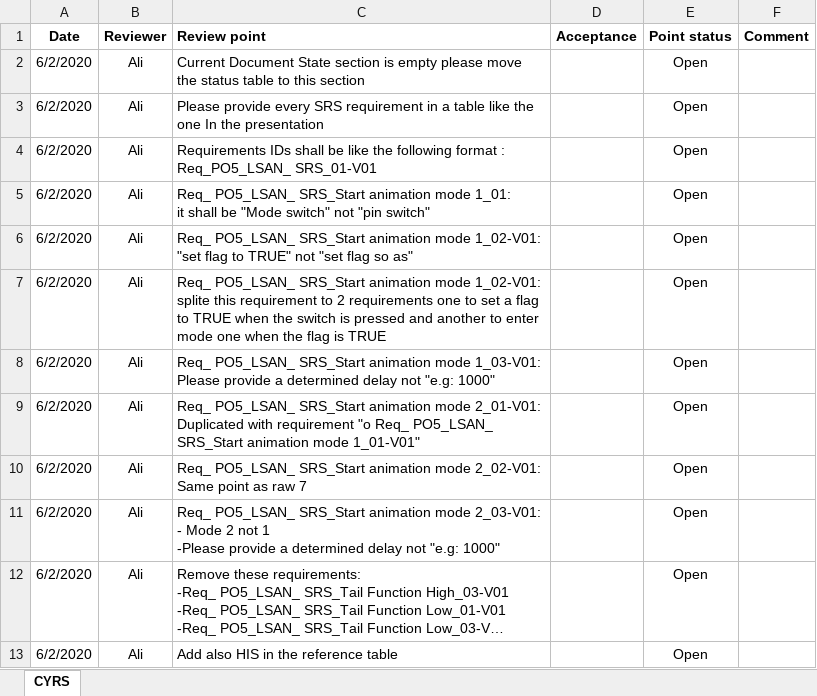
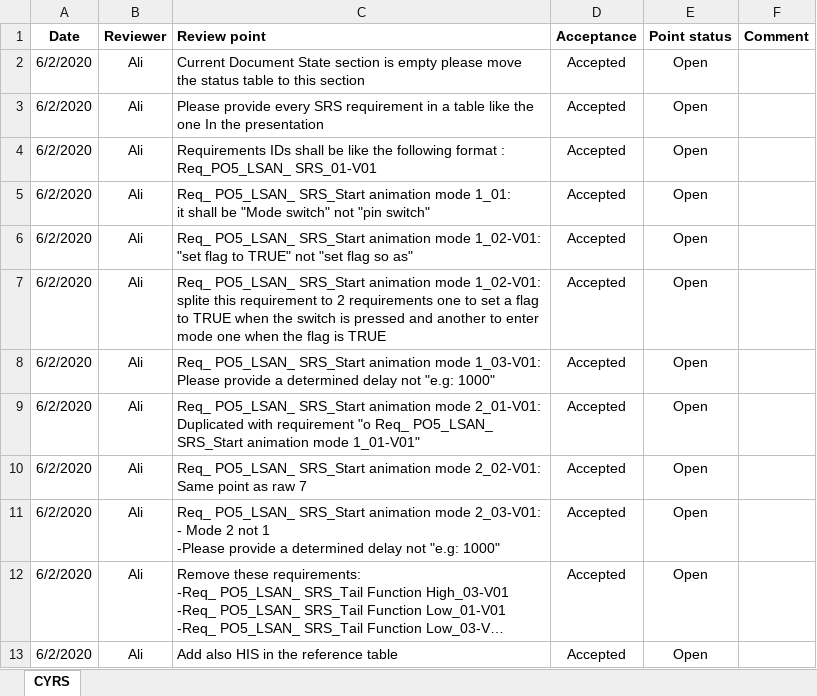
Before and after one commit to cipher93/FirstSWRepo, an Excel workbook: Software Specification/SRS/Review.xlsx, sheet CYRS, drawn as a sheet; long unchanged cells end in …; values as stored, in another font and other column widths than the file's, no borders; conditional formats not drawn; the diff names each change by its address in the sheet, - before the commit and + after, or states it on an @@ line.

```diff
--- a/Software Specification/SRS/Review.xlsx (sheet CYRS)
+++ b/Software Specification/SRS/Review.xlsx (sheet CYRS)
-D2:D13 (Acceptance): (empty)
+D2:D13 (Acceptance): Accepted
```
Also changed, not shown: 3 other files.
